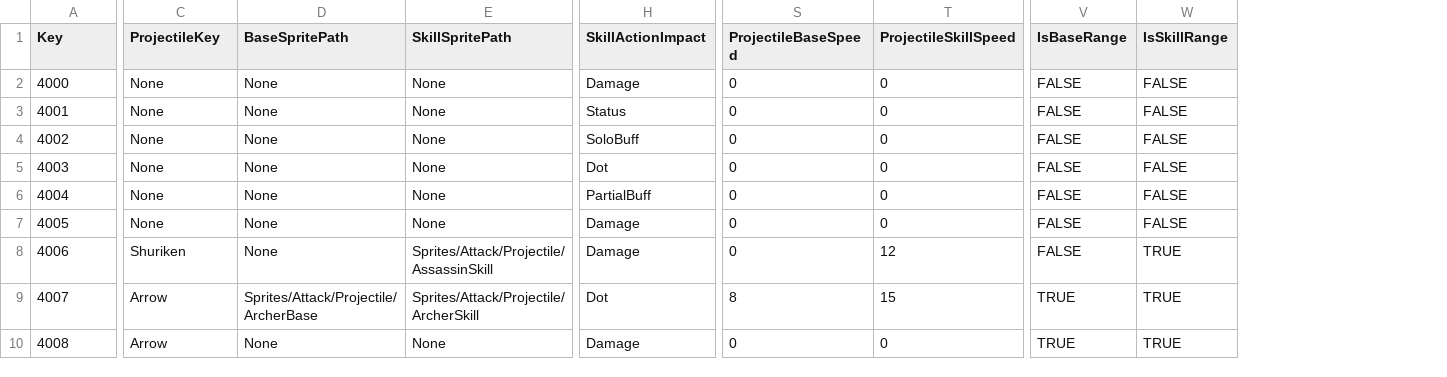
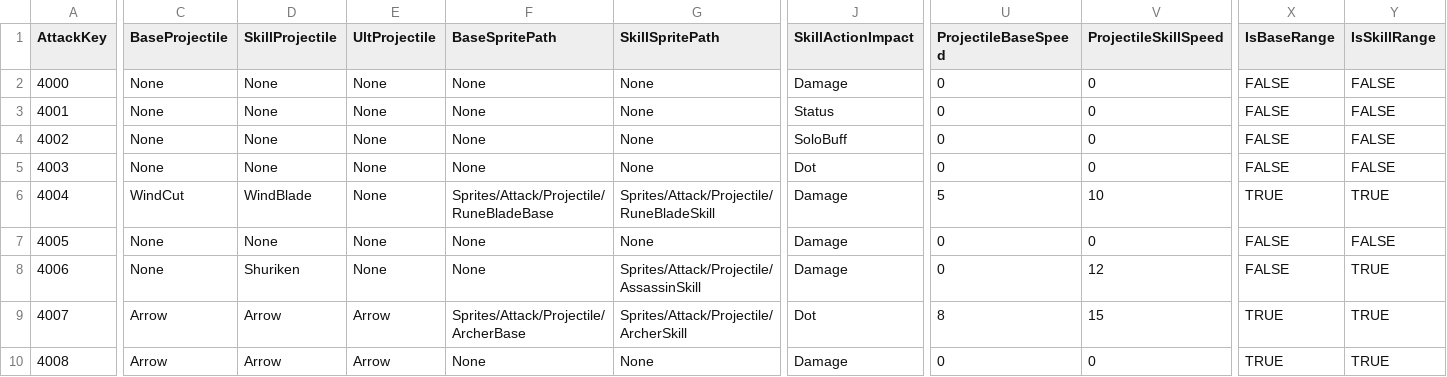
Before and after one commit to sh98923/seonan_Trickal, a CSV file: Assets/Resources/Tables/PlayerActionTable.csv, drawn as a sheet; only a part is shown, gaps mark what is left out; addresses are those after the commit; the diff names each change by its address in the sheet, - before the commit and + after, or states it on an @@ line.

```diff
--- a/Assets/Resources/Tables/PlayerActionTable.csv
+++ b/Assets/Resources/Tables/PlayerActionTable.csv
+column D (SkillProjectile), rows 2-10: None | None | None | None | WindBlade | None | Shuriken | Arrow | Arrow
+column E (UltProjectile), rows 2-10: None | None | None | None | None | None | None | Arrow | Arrow
-A1: Key
+A1: AttackKey
-C1: ProjectileKey
+C1: BaseProjectile
-C6 (BaseProjectile): None
+C6 (BaseProjectile): WindCut
-F6 (BaseSpritePath): None
+F6 (BaseSpritePath): Sprites/Attack/Projectile/RuneBladeBase
-G6 (SkillSpritePath): None
+G6 (SkillSpritePath): Sprites/Attack/Projectile/RuneBladeSkill
-J6 (SkillActionImpact): PartialBuff
+J6 (SkillActionImpact): Damage
-U6 (ProjectileBaseSpeed): 0
+U6 (ProjectileBaseSpeed): 5
-V6 (ProjectileSkillSpeed): 0
+V6 (ProjectileSkillSpeed): 10
-X6 (IsBaseRange): FALSE
+X6 (IsBaseRange): TRUE
-Y6 (IsSkillRange): FALSE
+Y6 (IsSkillRange): TRUE
-C8 (BaseProjectile): Shuriken
+C8 (BaseProjectile): None
```
Also changed, not shown: Assets/Resources/Tables/PlayableTable.csv, Assets/Resources/Tables/PlayerUpgradeTable.csv, 18 other files.
